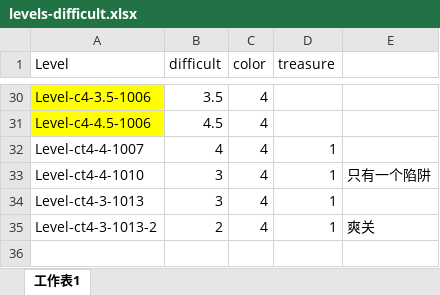
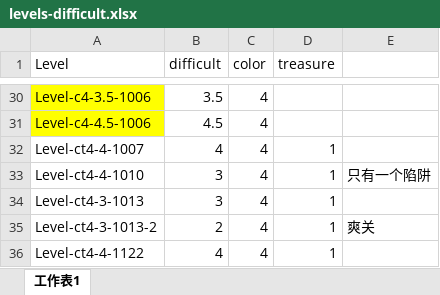
Before and after one commit to justmade/blockdooms, an Excel workbook: BlockDisappear/docments/levels-difficult.xlsx, sheet 工作表1, drawn as a sheet; only a part is shown, gaps mark what is left out; values as stored, in another font and other column widths than the file's, no borders; the diff names each change by its address in the sheet, - before the commit and + after, or states it on an @@ line.

Commit message:
Level excel

```diff
--- a/BlockDisappear/docments/levels-difficult.xlsx (sheet 工作表1)
+++ b/BlockDisappear/docments/levels-difficult.xlsx (sheet 工作表1)
+row 36: Level-ct4-4-1122 | 4 | 4 | 1
```
